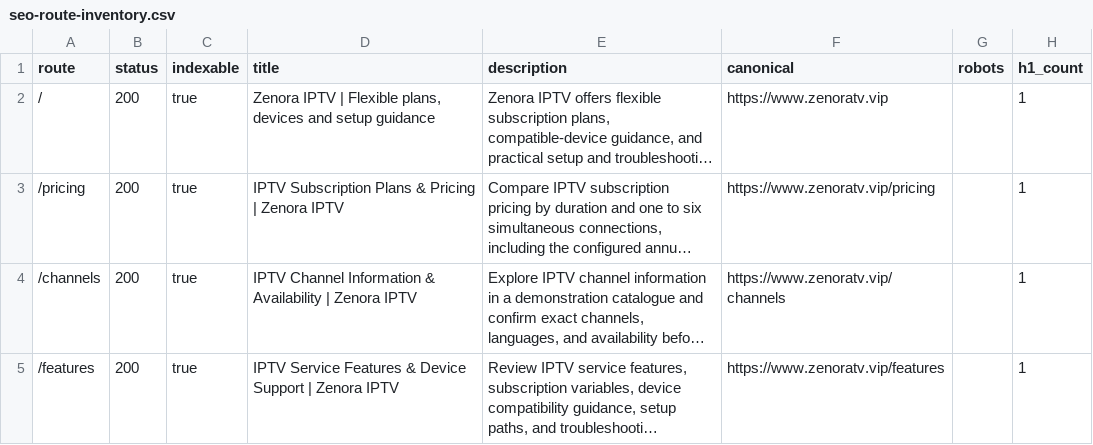
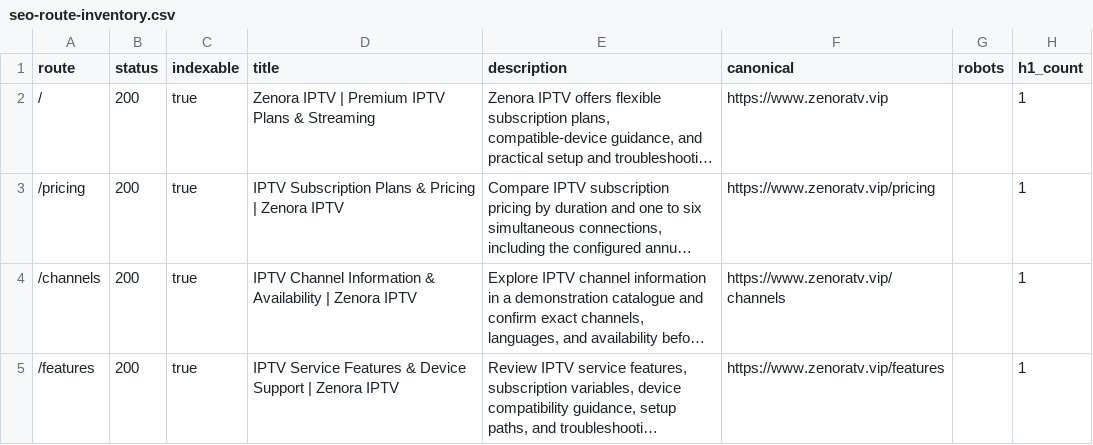
Before and after one commit to mangusta36/zenoraiptv, a CSV file: docs/audits/results/seo-route-inventory.csv, drawn as a sheet; only a part is shown; long unchanged cells end in …; the diff names each change by its address in the sheet, - before the commit and + after, or states it on an @@ line.

```diff
--- a/docs/audits/results/seo-route-inventory.csv
+++ b/docs/audits/results/seo-route-inventory.csv
-D2 (title): …IPTV | Flexible plans, devices and setup guidance
+D2 (title): …IPTV | Premium IPTV Plans & Streaming
```
Also changed, not shown: docs/audits/ZENORA-INTERNAL-LINK-AUDIT.csv, 12 other files.
